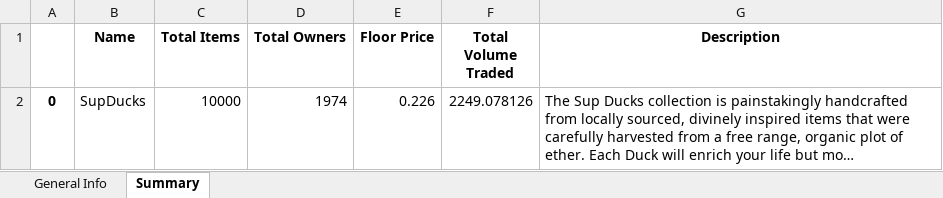
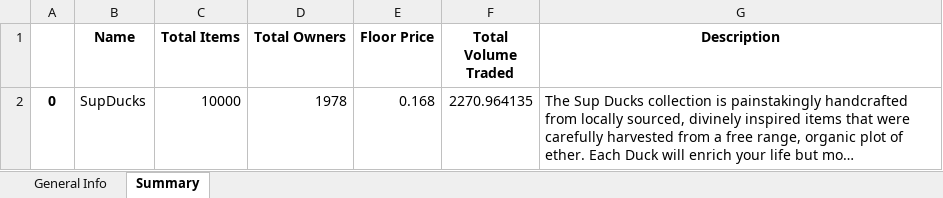
Before and after one commit to Mahiro99/client_one, an Excel workbook: Final.xlsx, sheet Summary, drawn as a sheet; long unchanged cells end in …; values as stored, in another font and other column widths than the file's, no borders; the diff names each change by its address in the sheet, - before the commit and + after, or states it on an @@ line.

```diff
--- a/Final.xlsx (sheet Summary)
+++ b/Final.xlsx (sheet Summary)
-D2 (Total Owners): 1974
+D2 (Total Owners): 1978
-E2 (Floor Price): 0.226
+E2 (Floor Price): 0.168
-F2 (Total Volume Traded): 2249.078126
+F2 (Total Volume Traded): 2270.964135
```
Also changed, not shown: sheet General Info, 1 other file.
